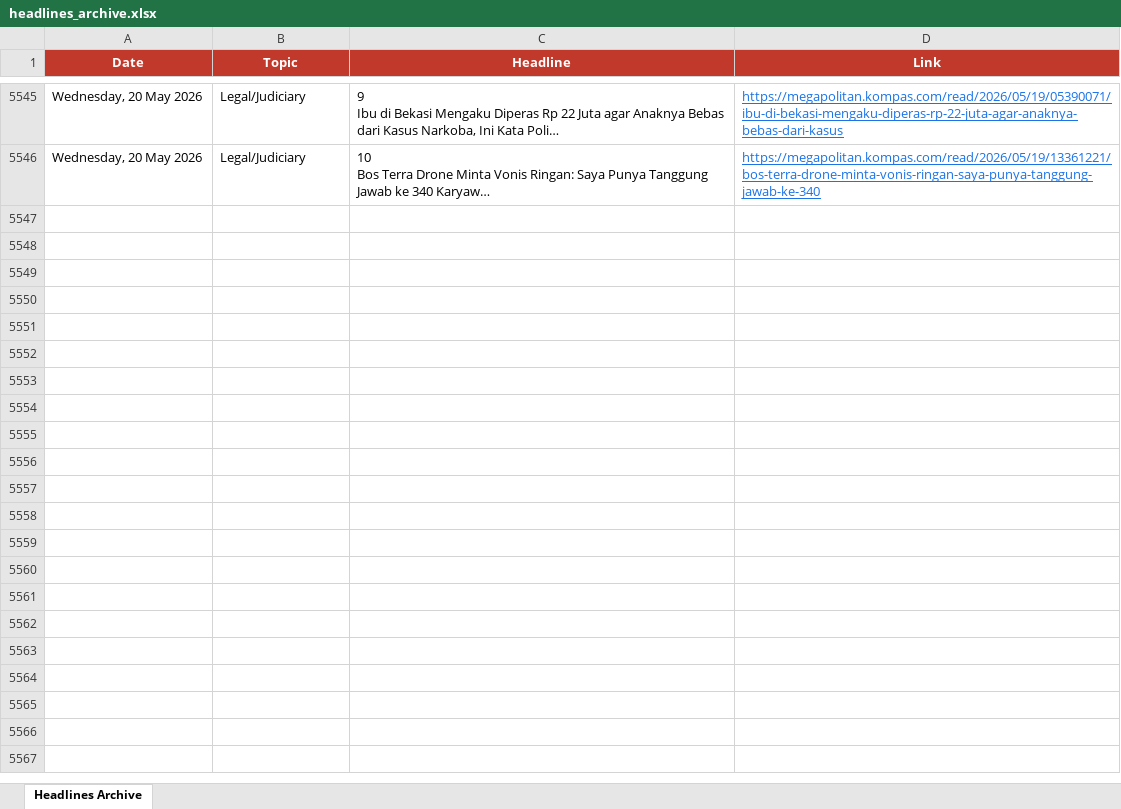
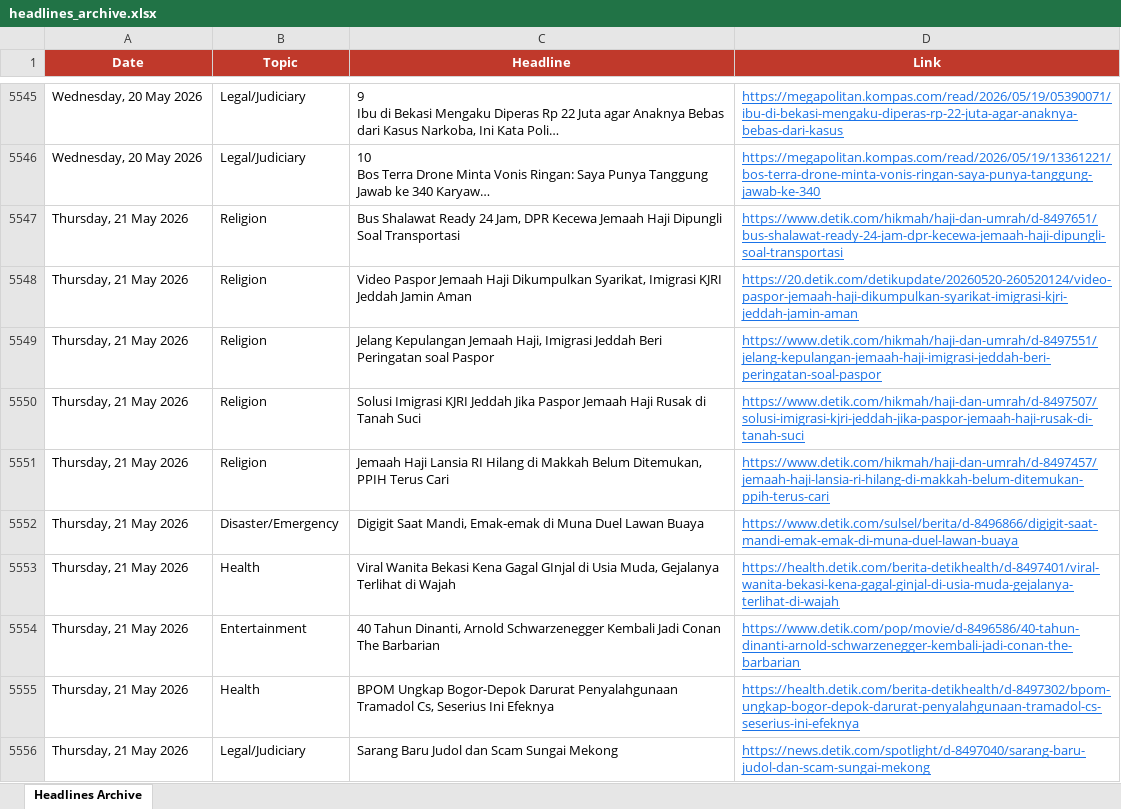
Before and after one commit to rattanarcher/Indo-news-briefing, an Excel workbook: headlines_archive.xlsx, sheet Headlines Archive, drawn as a sheet; only a part is shown, gaps mark what is left out; long unchanged cells end in …; values as stored, in another font and other column widths than the file's, no borders; the diff covers the shown part only; the diff names each change by its address in the sheet, - before the commit and + after, or states it on an @@ line.

```diff
--- a/headlines_archive.xlsx (sheet Headlines Archive)
+++ b/headlines_archive.xlsx (sheet Headlines Archive)
+row 5547: Thursday, 21 May 2026 | Religion | Bus Shalawat Ready 24 Jam, DPR Kecewa Jemaah Haji Dipungli Soal Transportasi | https://www.detik.com/hikmah/haji-dan-umrah/d-8497651/bus-shalawat-ready-24-jam-dpr-kecewa-jemaah-haji-dipungli-soal-transportasi
+row 5548: Thursday, 21 May 2026 | Religion | Video Paspor Jemaah Haji Dikumpulkan Syarikat, Imigrasi KJRI Jeddah Jamin Aman | https://20.detik.com/detikupdate/20260520-260520124/video-paspor-jemaah-haji-dikumpulkan-syarikat-imigrasi-kjri-jeddah-jamin-aman
+row 5549: Thursday, 21 May 2026 | Religion | Jelang Kepulangan Jemaah Haji, Imigrasi Jeddah Beri Peringatan soal Paspor | https://www.detik.com/hikmah/haji-dan-umrah/d-8497551/jelang-kepulangan-jemaah-haji-imigrasi-jeddah-beri-peringatan-soal-paspor
+row 5550: Thursday, 21 May 2026 | Religion | Solusi Imigrasi KJRI Jeddah Jika Paspor Jemaah Haji Rusak di Tanah Suci | https://www.detik.com/hikmah/haji-dan-umrah/d-8497507/solusi-imigrasi-kjri-jeddah-jika-paspor-jemaah-haji-rusak-di-tanah-suci
+row 5551: Thursday, 21 May 2026 | Religion | Jemaah Haji Lansia RI Hilang di Makkah Belum Ditemukan, PPIH Terus Cari | https://www.detik.com/hikmah/haji-dan-umrah/d-8497457/jemaah-haji-lansia-ri-hilang-di-makkah-belum-ditemukan-ppih-terus-cari
+row 5552: Thursday, 21 May 2026 | Disaster/Emergency | Digigit Saat Mandi, Emak-emak di Muna Duel Lawan Buaya | https://www.detik.com/sulsel/berita/d-8496866/digigit-saat-mandi-emak-emak-di-muna-duel-lawan-buaya
+row 5553: Thursday, 21 May 2026 | Health | Viral Wanita Bekasi Kena Gagal GInjal di Usia Muda, Gejalanya Terlihat di Wajah | https://health.detik.com/berita-detikhealth/d-8497401/viral-wanita-bekasi-kena-gagal-ginjal-di-usia-muda-gejalanya-terlihat-di-wajah
+row 5554: Thursday, 21 May 2026 | Entertainment | 40 Tahun Dinanti, Arnold Schwarzenegger Kembali Jadi Conan The Barbarian | https://www.detik.com/pop/movie/d-8496586/40-tahun-dinanti-arnold-schwarzenegger-kembali-jadi-conan-the-barbarian
+row 5555: Thursday, 21 May 2026 | Health | BPOM Ungkap Bogor-Depok Darurat Penyalahgunaan Tramadol Cs, Seserius Ini Efeknya | https://health.detik.com/berita-detikhealth/d-8497302/bpom-ungkap-bogor-depok-darurat-penyalahgunaan-tramadol-cs-seserius-ini-efeknya
+row 5556: Thursday, 21 May 2026 | Legal/Judiciary | Sarang Baru Judol dan Scam Sungai Mekong | https://news.detik.com/spotlight/d-8497040/sarang-baru-judol-dan-scam-sungai-mekong
```
Also changed, not shown: 123 added rows elsewhere in this sheet.
